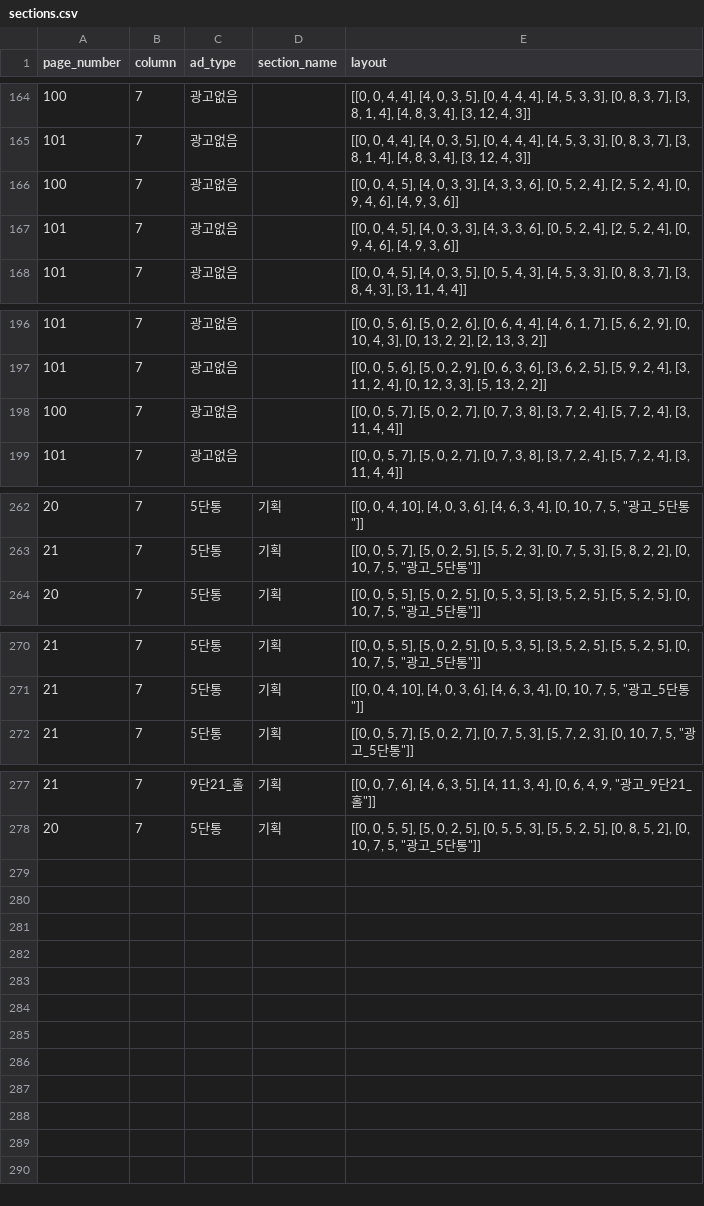
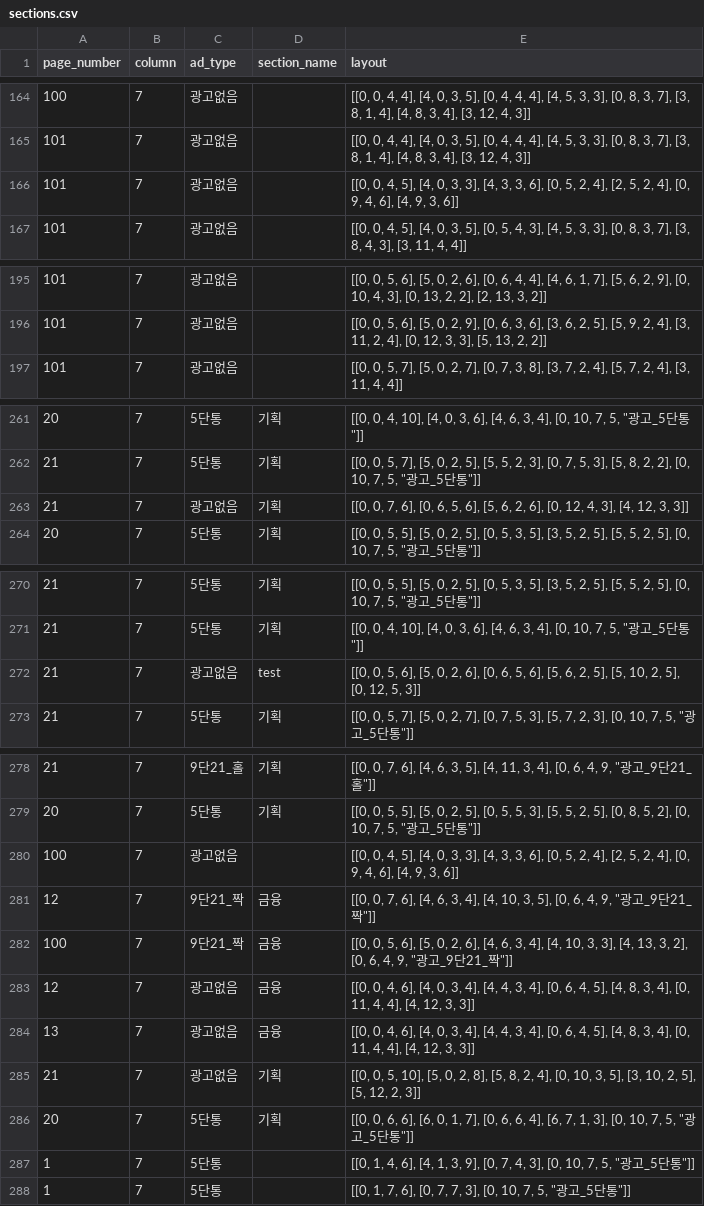
Before and after one commit to smartfty/style_guide, a CSV file: public/1/section/sections.csv, drawn as a sheet; only a part is shown, gaps mark what is left out; the diff names each change by its address in the sheet, - before the commit and + after, or states it on an @@ line.

```diff
--- a/public/1/section/sections.csv
+++ b/public/1/section/sections.csv
@@ row 198 moved to row 207: 100 @@
+row 263: 21 | 7 | 광고없음 | 기획 | [[0, 0, 7, 6], [0, 6, 5, 6], [5, 6, 2, 6], [0, 12, 4, 3], [4, 12, 3, 3]]
+row 272: 21 | 7 | 광고없음 | test | [[0, 0, 5, 6], [5, 0, 2, 6], [0, 6, 5, 6], [5, 6, 2, 5], [5, 10, 2, 5], [0, 12, 5, 3]]
@@ row 166 moved to row 280: 100 @@
+row 281: 12 | 7 | 9단21_짝 | 금융 | [[0, 0, 7, 6], [4, 6, 3, 4], [4, 10, 3, 5], [0, 6, 4, 9, "광고_9단21_짝"]]
+row 282: 100 | 7 | 9단21_짝 | 금융 | [[0, 0, 5, 6], [5, 0, 2, 6], [4, 6, 3, 4], [4, 10, 3, 3], [4, 13, 3, 2], [0, 6, 4, 9, "광고_9단21_짝"]]
+row 283: 12 | 7 | 광고없음 | 금융 | [[0, 0, 4, 6], [4, 0, 3, 4], [4, 4, 3, 4], [0, 6, 4, 5], [4, 8, 3, 4], [0, 11, 4, 4], [4, 12, 3, 3]]
+row 284: 13 | 7 | 광고없음 | 금융 | [[0, 0, 4, 6], [4, 0, 3, 4], [4, 4, 3, 4], [0, 6, 4, 5], [4, 8, 3, 4], [0, 11, 4, 4], [4, 12, 3, 3]]
+row 285: 21 | 7 | 광고없음 | 기획 | [[0, 0, 5, 10], [5, 0, 2, 8], [5, 8, 2, 4], [0, 10, 3, 5], [3, 10, 2, 5], [5, 12, 2, 3]]
+row 286: 20 | 7 | 5단통 | 기획 | [[0, 0, 6, 6], [6, 0, 1, 7], [0, 6, 6, 4], [6, 7, 1, 3], [0, 10, 7, 5, "광고_5단통"]]
+row 287: 1 | 7 | 5단통 |  | [[0, 1, 4, 6], [4, 1, 3, 9], [0, 7, 4, 3], [0, 10, 7, 5, "광고_5단통"]]
+row 288: 1 | 7 | 5단통 |  | [[0, 1, 7, 6], [0, 7, 7, 3], [0, 10, 7, 5, "광고_5단통"]]
```
Also changed, not shown: public/1/opinion/data.csv, public/1/profile/data.csv, 16 other files.
